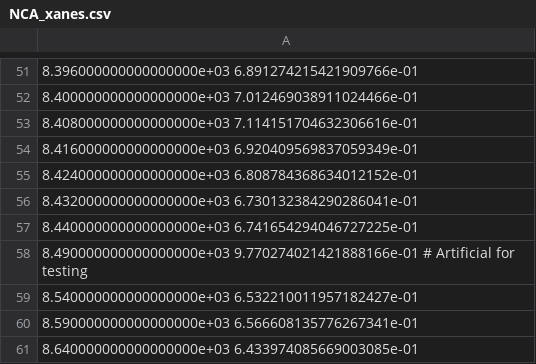
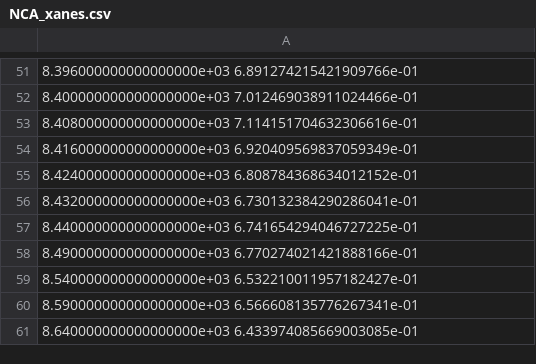
Before and after one commit to canismarko/xanespy-tests, a CSV file: txm-data-ssrl/NCA_xanes.csv, drawn as a sheet; only a part is shown, gaps mark what is left out.

```diff
--- a/txm-data-ssrl/NCA_xanes.csv
+++ b/txm-data-ssrl/NCA_xanes.csv
@@ -57,3 +57,3 @@
 8.440000000000000000e+03 6.741654294046727225e-01
-8.490000000000000000e+03 9.770274021421888166e-01 # Artificial for testing
+8.490000000000000000e+03 6.770274021421888166e-01
 8.540000000000000000e+03 6.532210011957182427e-01
```
Also changed, not shown: 2 other files.
